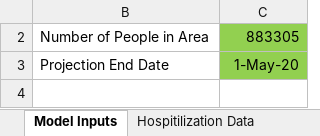
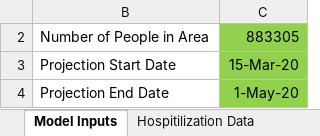
Before and after one commit to LocalEpi/LEMMA, an Excel workbook: inst/extdata/SF-April13.xlsx, sheet Model Inputs, drawn as a sheet; values as stored, in another font and other column widths than the file's, no borders; the diff names each change by its address in the sheet, - before the commit and + after, or states it on an @@ line.

Commit message:
Add Projection Start Date to Excel input

```diff
--- a/inst/extdata/SF-April13.xlsx (sheet Model Inputs)
+++ b/inst/extdata/SF-April13.xlsx (sheet Model Inputs)
+row 3: Projection Start Date | 15-Mar-20
```
Also changed, not shown: hidden cells.
